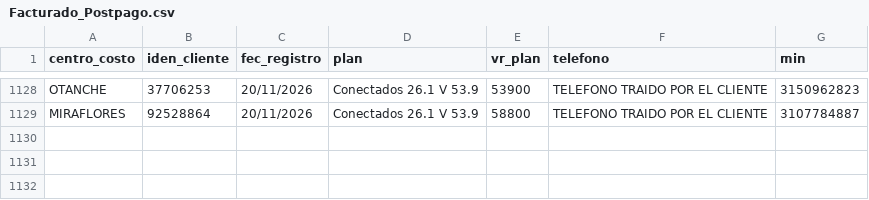
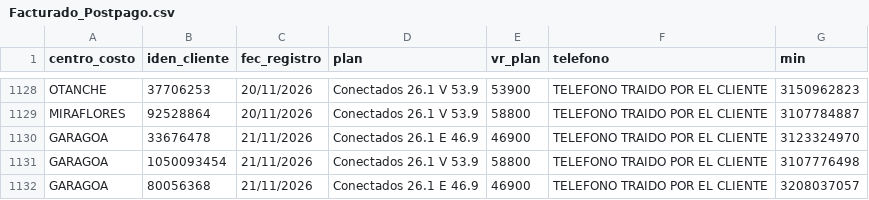
Before and after one commit to lubernu/prueba, a CSV file: Facturado_Postpago.csv, drawn as a sheet; only a part is shown, gaps mark what is left out.

Commit message:
Actualización automática: Facturado_Postpago.csv

```diff
--- a/Facturado_Postpago.csv
+++ b/Facturado_Postpago.csv
@@ -1129 +1129,4 @@ OTANCHE;37706253;20/11/2026;Conectados 26.1 V 53.9;53900;TELEFONO TRAIDO POR EL
 MIRAFLORES;92528864;20/11/2026;Conectados 26.1 V 53.9;58800;TELEFONO TRAIDO POR EL CLIENTE;3107784887
+GARAGOA;33676478;21/11/2026;Conectados 26.1 E 46.9;46900;TELEFONO TRAIDO POR EL CLIENTE;3123324970
+GARAGOA;1050093454;21/11/2026;Conectados 26.1 V 53.9;58800;TELEFONO TRAIDO POR EL CLIENTE;3107776498
+GARAGOA;80056368;21/11/2026;Conectados 26.1 E 46.9;46900;TELEFONO TRAIDO POR EL CLIENTE;3208037057
```
